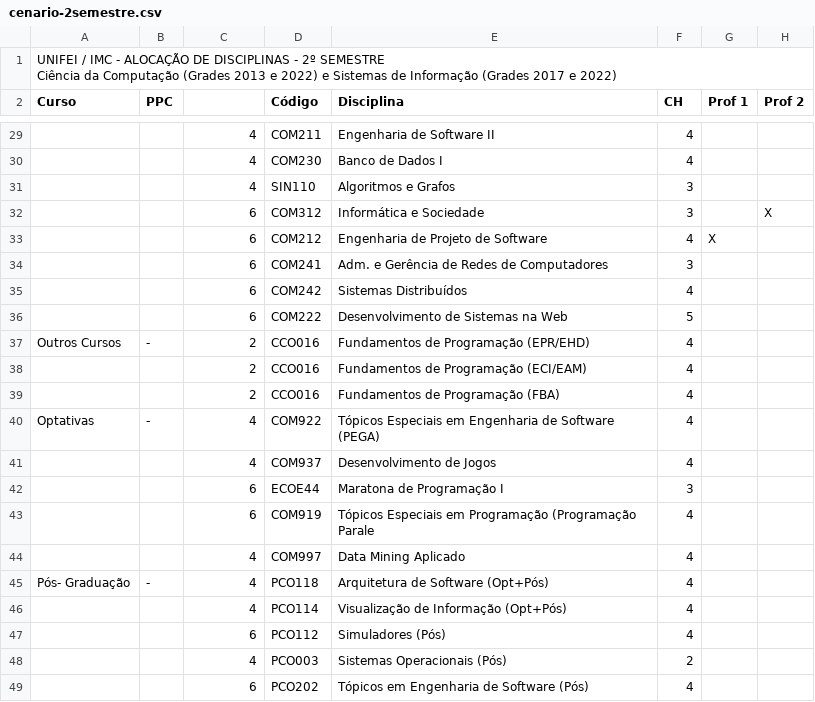
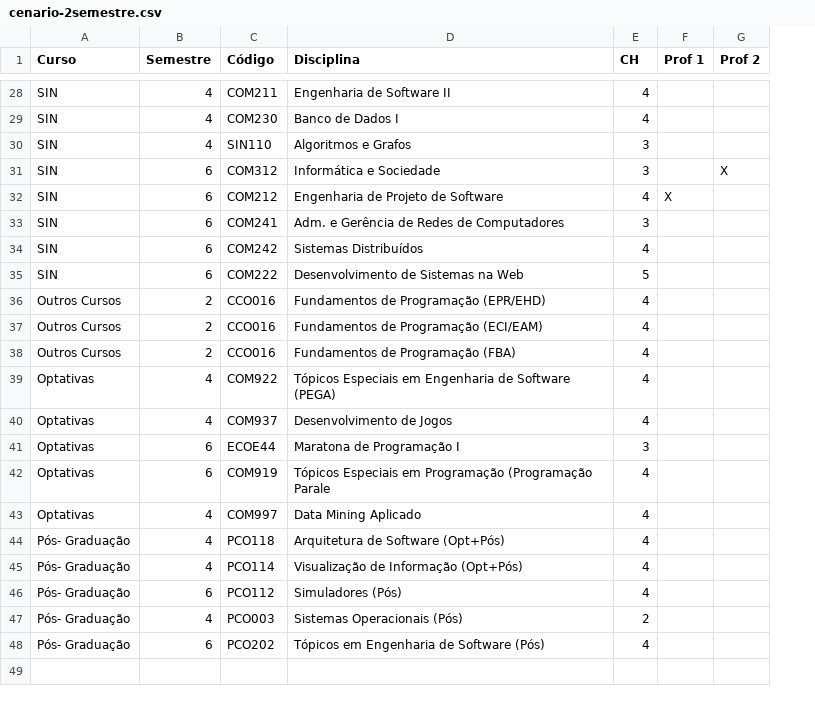
Before and after one commit to Ratos-de-Capa/school-timetabling-problem, a CSV file: csv/cenario-2semestre.csv, drawn as a sheet; only a part is shown, gaps mark what is left out; removed rows and columns are numbered as before the commit, all else as after; rows hold the shown columns only; ↵ is a line break in a cell; the diff covers the shown part only; the diff names each change by its address in the sheet, - before the commit and + after, or states it on an @@ line.

```diff
--- a/csv/cenario-2semestre.csv
+++ b/csv/cenario-2semestre.csv
-column B (PPC), rows 37-45: - |  |  | - |  |  |  |  | -
-row 1: UNIFEI / IMC - ALOCAÇÃO DE DISCIPLINAS - 2º SEMESTRE ↵ Ciência da Computação (Grades 2013 e 2022) e Sistemas de Informação (Grades 2017 e 2022)
-B1: (empty)
+B1: Semestre
-A28:A35 (Curso): (empty)
+A28:A35 (Curso): SIN
-A37:A38 (Curso): (empty)
+A37:A38 (Curso): Outros Cursos
-A40:A43 (Curso): (empty)
+A40:A43 (Curso): Optativas
-A45:A48 (Curso): (empty)
+A45:A48 (Curso): Pós- Graduação
```
Also changed, not shown: 24 edited cells elsewhere in this file, csv/cenario-1semestre.csv, 4 other files.
